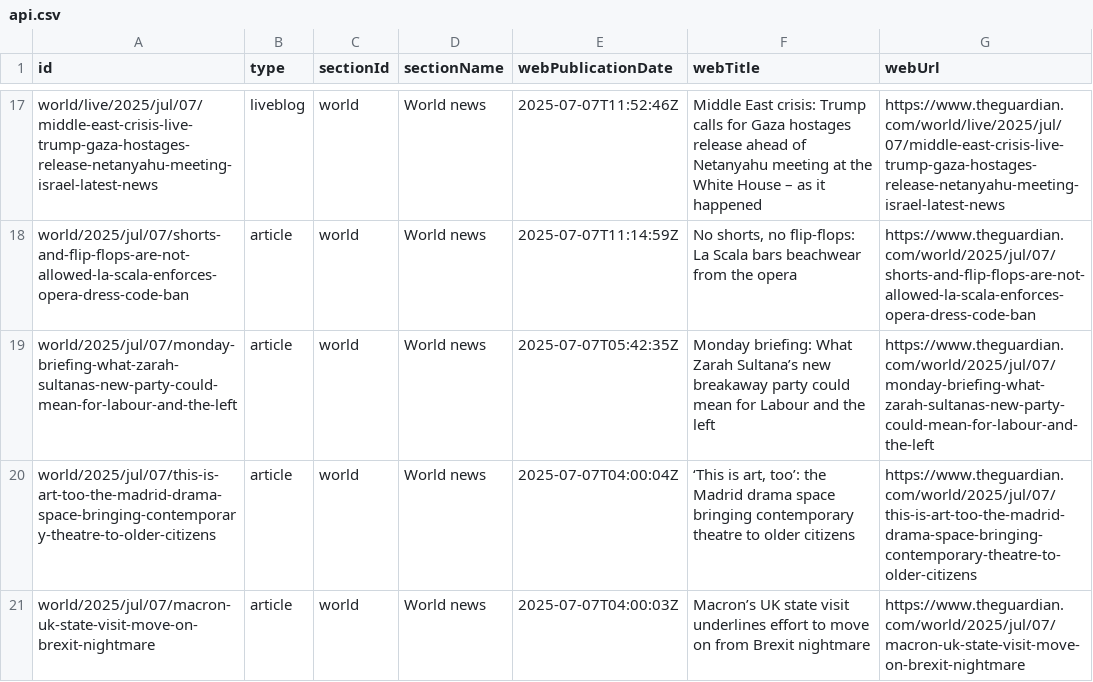
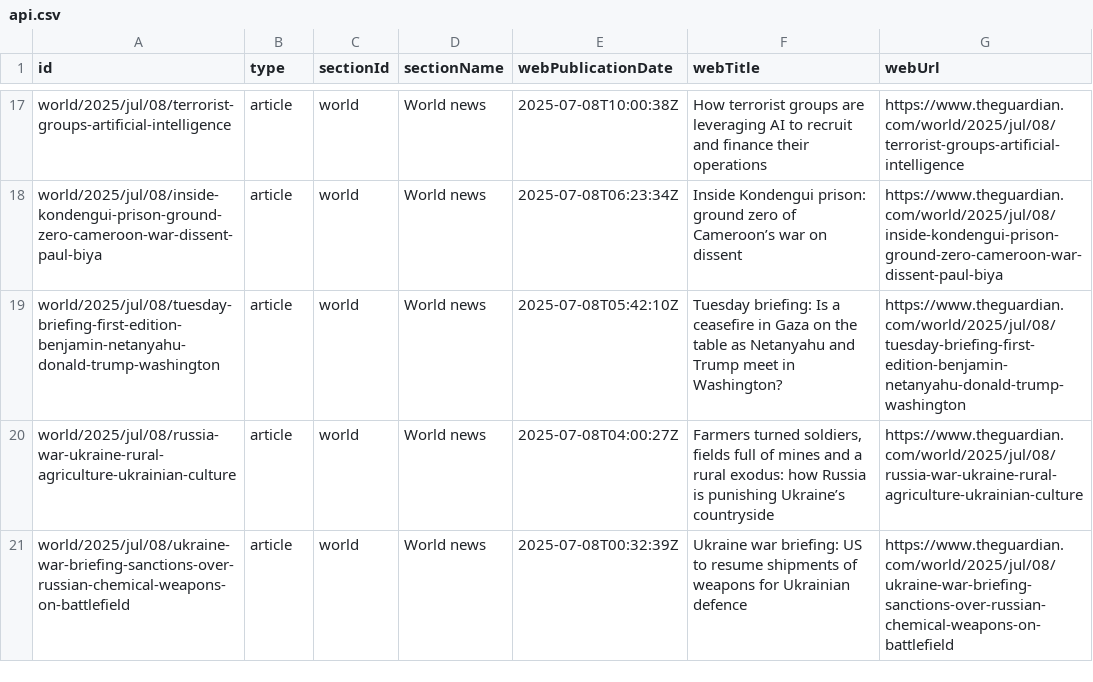
Before and after one commit to 400Ping/OpenSource-Platform, a CSV file: api.csv, drawn as a sheet; only a part is shown, gaps mark what is left out; the diff covers the shown part only; the diff names each change by its address in the sheet, - before the commit and + after, or states it on an @@ line.

```diff
--- a/api.csv
+++ b/api.csv
-A17 (id): world/live/2025/jul/07/middle-east-crisis-live-trump-gaza-hostages-release-netanyahu-meeting-israel-latest-news
+A17 (id): world/2025/jul/08/terrorist-groups-artificial-intelligence
-B17 (type): liveblog
+B17 (type): article
-E17 (webPublicationDate): 2025-07-07T11:52:46Z
+E17 (webPublicationDate): 2025-07-08T10:00:38Z
-F17 (webTitle): Middle East crisis: Trump calls for Gaza hostages release ahead of Netanyahu meeting at the White House – as it happened
+F17 (webTitle): How terrorist groups are leveraging AI to recruit and finance their operations
-G17 (webUrl): https://www.theguardian.com/world/live/2025/jul/07/middle-east-crisis-live-trump-gaza-hostages-release-netanyahu-meeting-israel-latest-news
+G17 (webUrl): https://www.theguardian.com/world/2025/jul/08/terrorist-groups-artificial-intelligence
-A18 (id): world/2025/jul/07/shorts-and-flip-flops-are-not-allowed-la-scala-enforces-opera-dress-code-ban
+A18 (id): world/2025/jul/08/inside-kondengui-prison-ground-zero-cameroon-war-dissent-paul-biya
-E18 (webPublicationDate): 2025-07-07T11:14:59Z
+E18 (webPublicationDate): 2025-07-08T06:23:34Z
-F18 (webTitle): No shorts, no flip-flops: La Scala bars beachwear from the opera
+F18 (webTitle): Inside Kondengui prison: ground zero of Cameroon’s war on dissent
-G18 (webUrl): https://www.theguardian.com/world/2025/jul/07/shorts-and-flip-flops-are-not-allowed-la-scala-enforces-opera-dress-code-ban
+G18 (webUrl): https://www.theguardian.com/world/2025/jul/08/inside-kondengui-prison-ground-zero-cameroon-war-dissent-paul-biya
-A19 (id): world/2025/jul/07/monday-briefing-what-zarah-sultanas-new-party-could-mean-for-labour-and-the-left
+A19 (id): world/2025/jul/08/tuesday-briefing-first-edition-benjamin-netanyahu-donald-trump-washington
-E19 (webPublicationDate): 2025-07-07T05:42:35Z
+E19 (webPublicationDate): 2025-07-08T05:42:10Z
-F19 (webTitle): Monday briefing: What Zarah Sultana’s new breakaway party could mean for Labour and the left
+F19 (webTitle): Tuesday briefing: Is a ceasefire in Gaza on the table as Netanyahu and Trump meet in Washington?
-G19 (webUrl): https://www.theguardian.com/world/2025/jul/07/monday-briefing-what-zarah-sultanas-new-party-could-mean-for-labour-and-the-left
+G19 (webUrl): https://www.theguardian.com/world/2025/jul/08/tuesday-briefing-first-edition-benjamin-netanyahu-donald-trump-washington
-A20 (id): world/2025/jul/07/this-is-art-too-the-madrid-drama-space-bringing-contemporary-theatre-to-older-citizens
+A20 (id): world/2025/jul/08/russia-war-ukraine-rural-agriculture-ukrainian-culture
-E20 (webPublicationDate): 2025-07-07T04:00:04Z
+E20 (webPublicationDate): 2025-07-08T04:00:27Z
-F20 (webTitle): ‘This is art, too’: the Madrid drama space bringing contemporary theatre to older citizens
+F20 (webTitle): Farmers turned soldiers, fields full of mines and a rural exodus: how Russia is punishing Ukraine’s countryside
-G20 (webUrl): https://www.theguardian.com/world/2025/jul/07/this-is-art-too-the-madrid-drama-space-bringing-contemporary-theatre-to-older-citizens
+G20 (webUrl): https://www.theguardian.com/world/2025/jul/08/russia-war-ukraine-rural-agriculture-ukrainian-culture
-A21 (id): world/2025/jul/07/macron-uk-state-visit-move-on-brexit-nightmare
+A21 (id): world/2025/jul/08/ukraine-war-briefing-sanctions-over-russian-chemical-weapons-on-battlefield
-E21 (webPublicationDate): 2025-07-07T04:00:03Z
+E21 (webPublicationDate): 2025-07-08T00:32:39Z
-F21 (webTitle): Macron’s UK state visit underlines effort to move on from Brexit nightmare
+F21 (webTitle): Ukraine war briefing: US to resume shipments of weapons for Ukrainian defence
-G21 (webUrl): https://www.theguardian.com/world/2025/jul/07/macron-uk-state-visit-move-on-brexit-nightmare
+G21 (webUrl): https://www.theguardian.com/world/2025/jul/08/ukraine-war-briefing-sanctions-over-russian-chemical-weapons-on-battlefield
```
Also changed, not shown: 1 added row, 1 removed row and 56 edited cells elsewhere in this file, static.csv, 1 other file.
